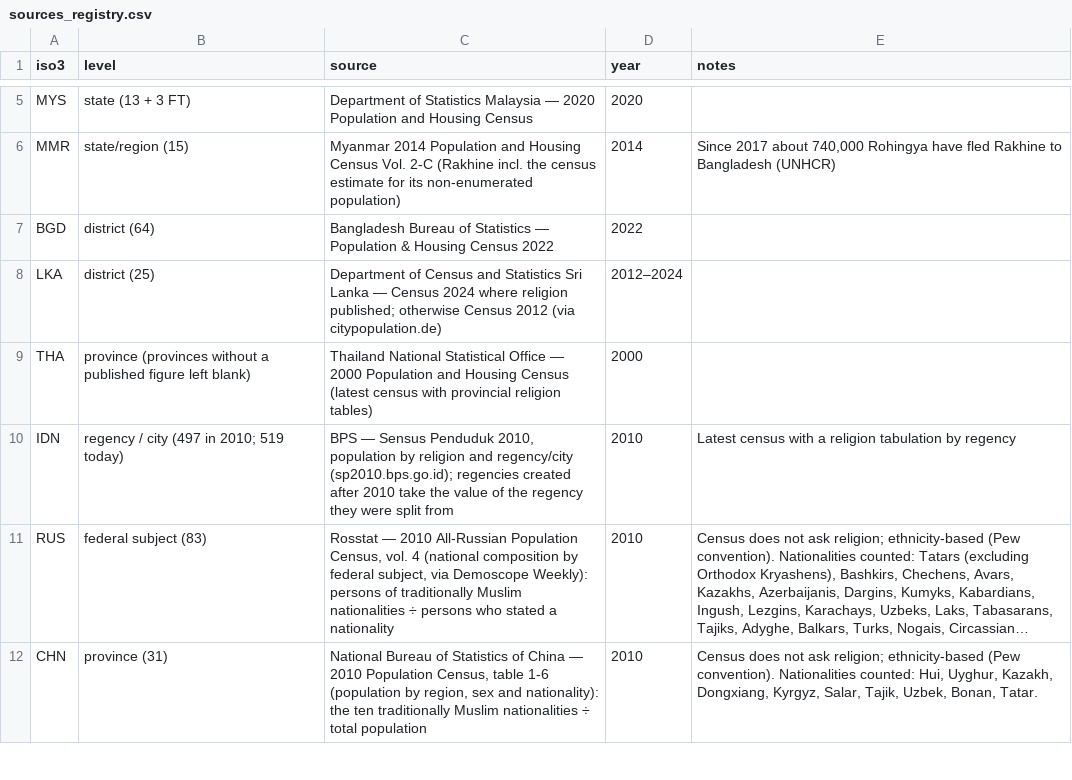
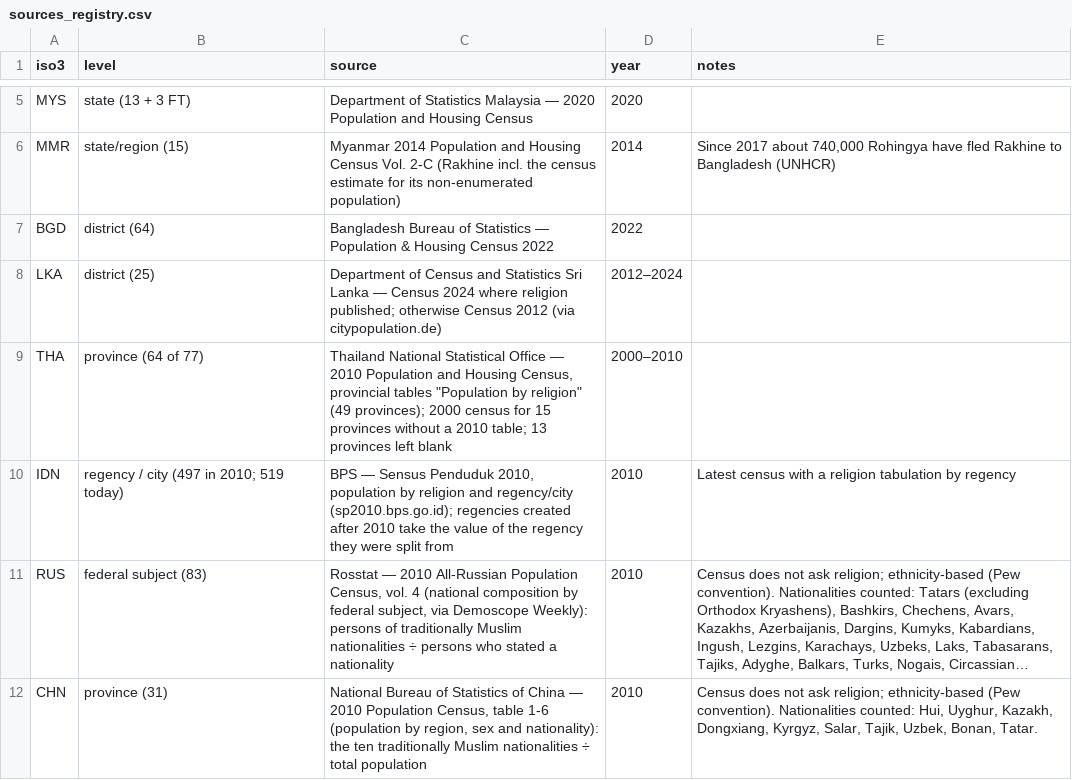
Before and after one commit to HenryPrzygocki/world-muslim-population, a CSV file: pipeline/data/sources_registry.csv, drawn as a sheet; only a part is shown, gaps mark what is left out; long unchanged cells end in ….

```diff
--- a/pipeline/data/sources_registry.csv
+++ b/pipeline/data/sources_registry.csv
@@ -8,3 +8,3 @@ BGD,district (64),Bangladesh Bureau of Statistics — Population & Housing Censu
 LKA,district (25),Department of Census and Statistics Sri Lanka — Census 2024 where religion published; otherwise Census 2012 (via citypopulation.de),2012–2024,
-THA,province (provinces without a published figure left blank),Thailand National Statistical Office — 2000 Population and Housing Census (latest census with provincial religion tables),2000,
+THA,province (64 of 77),"Thailand National Statistical Office — 2010 Population and Housing Census, provincial tables ""Population by religion"" (49 provinces); 2000 census for 15 provinces without a 2010 table; 13 provinces left blank",2000–2010,
 IDN,regency / city (497 in 2010; 519 today),"BPS — Sensus Penduduk 2010, population by religion and regency/city (sp2010.bps.go.id); regencies created after 2010 take the value of the regency they were split from",2010,Latest census with a religion tabulation by regency
```
Also changed, not shown: 15 other files.
